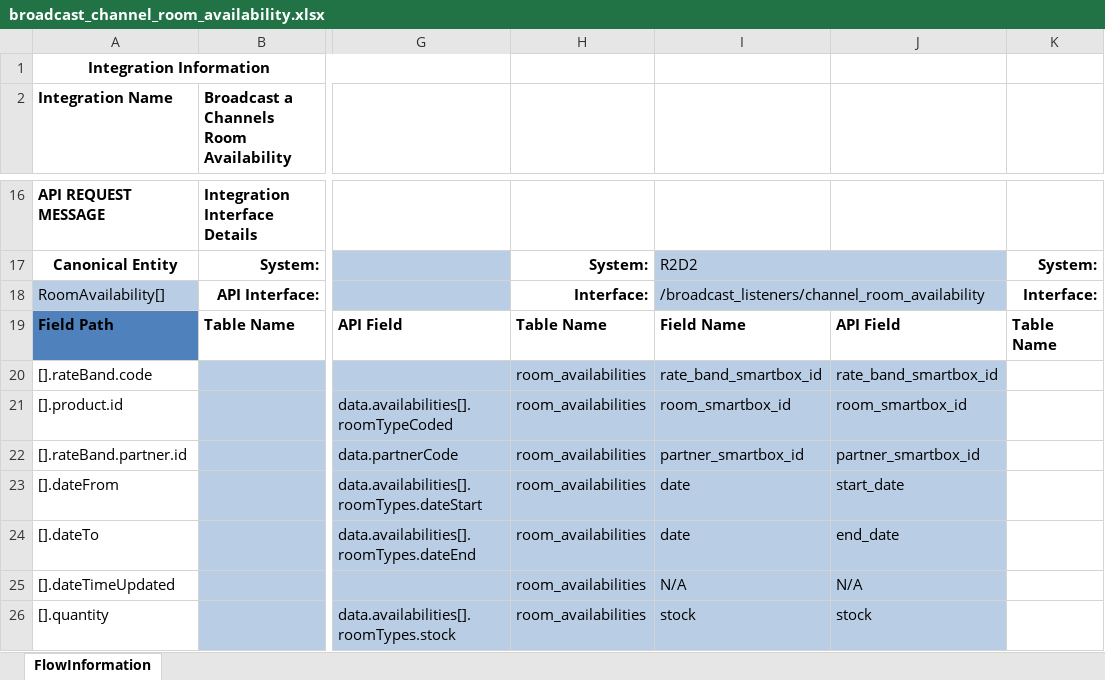
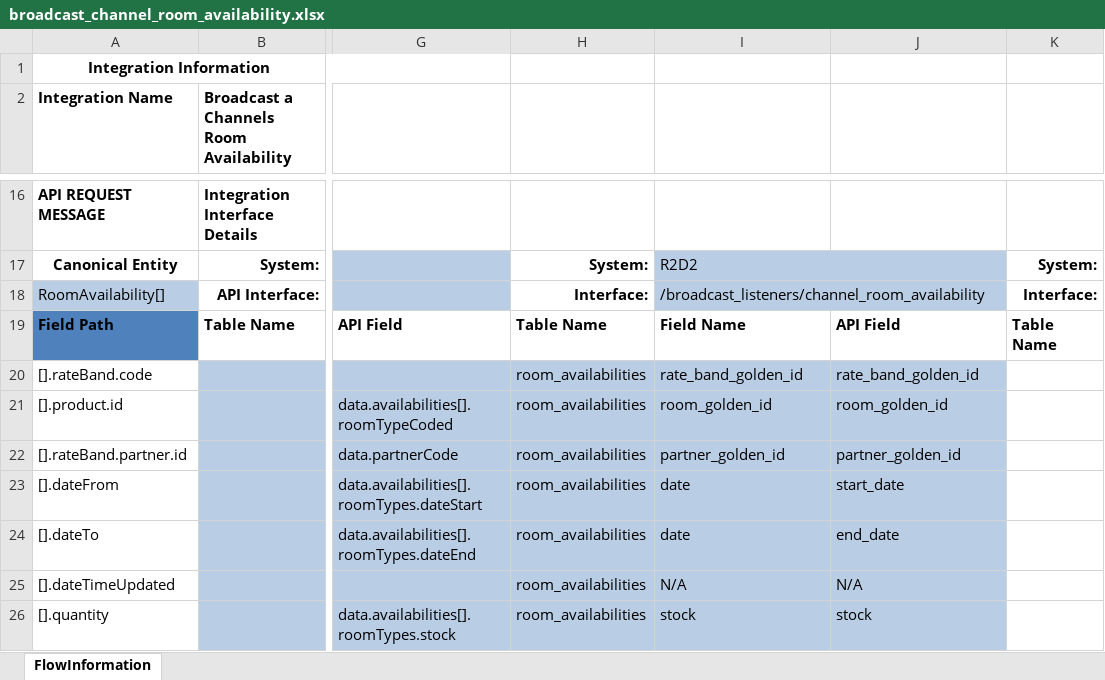
Before and after one commit to xwind1999/r2d2, an Excel workbook: docs/flow/broadcast_channel_room_availability.xlsx, sheet FlowInformation, drawn as a sheet; only a part is shown, gaps mark what is left out; values as stored, in another font and other column widths than the file's, no borders; the diff names each change by its address in the sheet, - before the commit and + after, or states it on an @@ line.

```diff
--- a/docs/flow/broadcast_channel_room_availability.xlsx (sheet FlowInformation)
+++ b/docs/flow/broadcast_channel_room_availability.xlsx (sheet FlowInformation)
-I20: rate_band_smartbox_id
+I20: rate_band_golden_id
-J20: rate_band_smartbox_id
+J20: rate_band_golden_id
-I21: room_smartbox_id
+I21: room_golden_id
-J21: room_smartbox_id
+J21: room_golden_id
-I22: partner_smartbox_id
+I22: partner_golden_id
-J22: partner_smartbox_id
+J22: partner_golden_id
```
Also changed, not shown: docs/flow/broadcast_product_relationship.xlsx.
